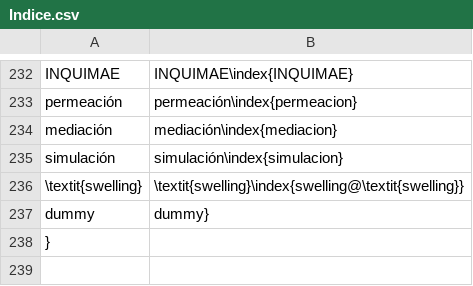
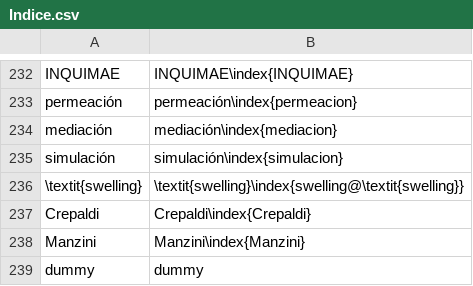
Before and after one commit to floresfabiana/DrGG, a CSV file: Indice/Indice.csv, drawn as a sheet; only a part is shown, gaps mark what is left out.

```diff
--- a/Indice/Indice.csv
+++ b/Indice/Indice.csv
@@ -236,3 +236,4 @@ INQUIMAE;INQUIMAE\index{INQUIMAE}
 \textit{swelling};\textit{swelling}\index{swelling@\textit{swelling}}
- dummy;dummy}
-}
+ Crepaldi; Crepaldi\index{Crepaldi}
+Manzini;Manzini\index{Manzini}
+ dummy;dummy
```
Also changed, not shown: 22 other files.
